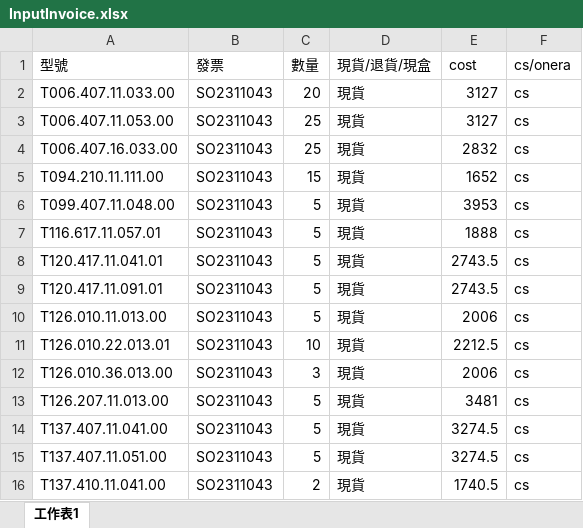
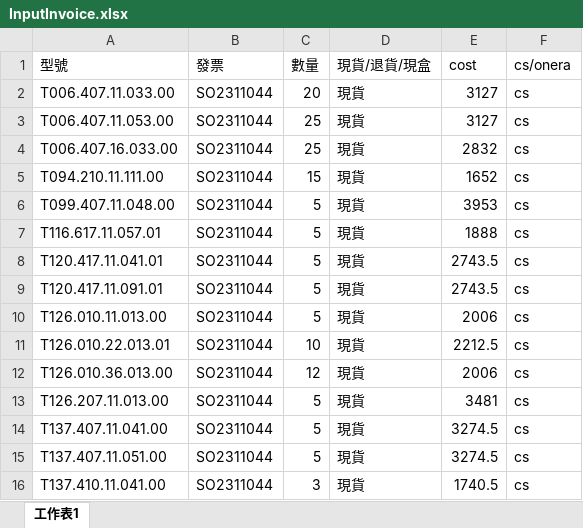
Before and after one commit to csOnera/python-files, an Excel workbook: InputInvoice.xlsx, sheet 工作表1, drawn as a sheet; values as stored, in another font and other column widths than the file's, no borders; the diff names each change by its address in the sheet, - before the commit and + after, or states it on an @@ line.

```diff
--- a/InputInvoice.xlsx (sheet 工作表1)
+++ b/InputInvoice.xlsx (sheet 工作表1)
-B2:B16 (發票): SO2311043
+B2:B16 (發票): SO2311044
-C12 (數量): 3
+C12 (數量): 12
-C16 (數量): 2
+C16 (數量): 3
```
Also changed, not shown: InputExport.xlsx, exportExportRecords.xlsm, 2 other files.
